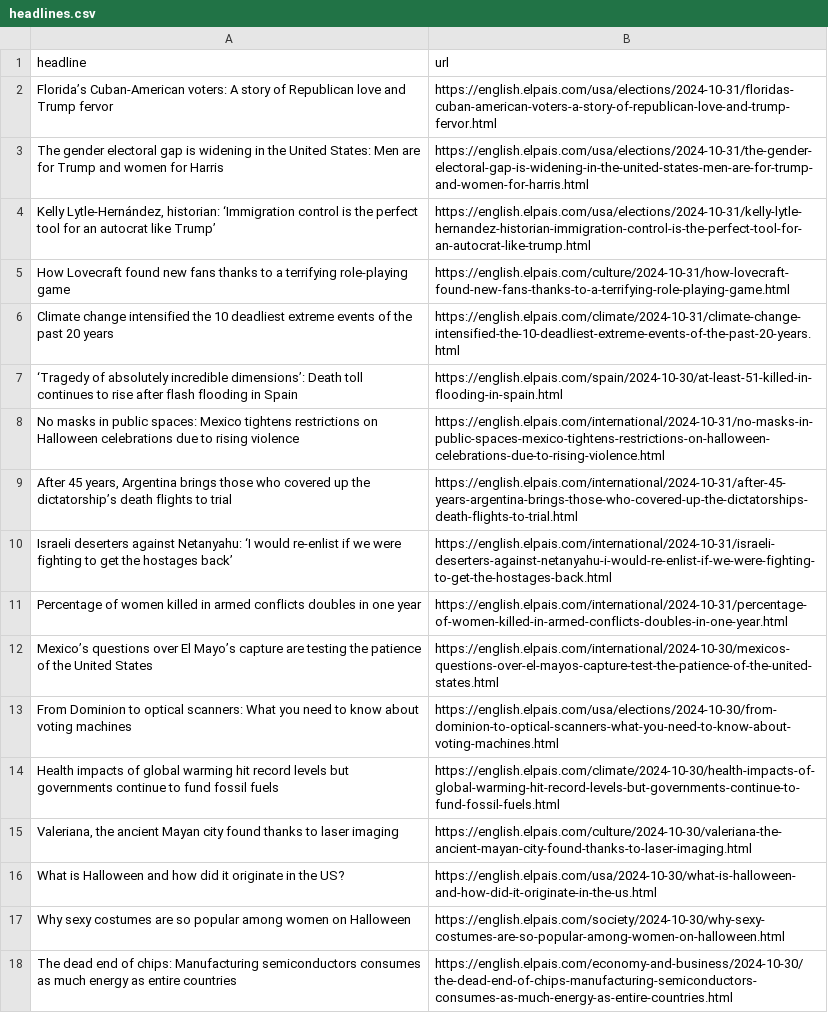
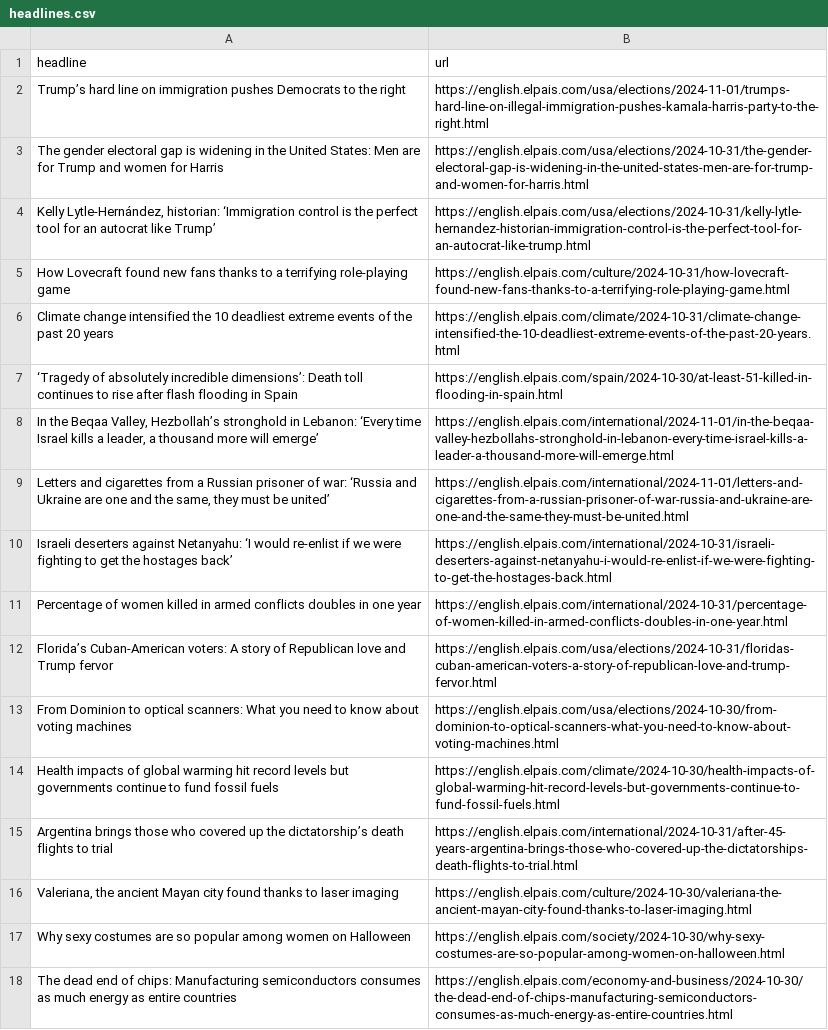
Before and after one commit to anaemepe/autoscrapper-elpais, a CSV file: headlines.csv, drawn as a sheet; only a part is shown.

```diff
--- a/headlines.csv
+++ b/headlines.csv
@@ -1,3 +1,3 @@
 headline,url
-Florida’s Cuban-American voters: A story of Republican love and Trump fervor,https://english.elpais.com/usa/elections/2024-10-31/floridas-cuban-american-voters-a-story-of-republican-love-and-trump-fervor.html
+Trump’s hard line on immigration pushes Democrats to the right,https://english.elpais.com/usa/elections/2024-11-01/trumps-hard-line-on-illegal-immigration-pushes-kamala-harris-party-to-the-right.html
 The gender electoral gap is widening in the United States: Men are for Trump and women for Harris,https://english.elpais.com/usa/elections/2024-10-31/the-gender-electoral-gap-is-widening-in-the-united-states-men-are-for-trump-and-women-for-harris.html
@@ -7,11 +7,11 @@ Climate change intensified the 10 deadliest extreme events of the past 20 years,
 ‘Tragedy of absolutely incredible dimensions’: Death toll continues to rise after flash flooding in Spain,https://english.elpais.com/spain/2024-10-30/at-least-51-killed-in-flooding-in-spain.html
-No masks in public spaces: Mexico tightens restrictions on Halloween celebrations due to rising violence,https://english.elpais.com/international/2024-10-31/no-masks-in-public-spaces-mexico-tightens-restrictions-on-halloween-celebrations-due-to-rising-violence.html
-"After 45 years, Argentina brings those who covered up the dictatorship’s death flights to trial",https://english.elpais.com/international/2024-10-31/after-45-years-argentina-brings-those-who-covered-up-the-dictatorships-death-flights-to-trial.html
+"In the Beqaa Valley, Hezbollah’s stronghold in Lebanon: ‘Every time Israel kills a leader, a thousand more will emerge’",https://english.elpais.com/international/2024-11-01/in-the-beqaa-valley-hezbollahs-stronghold-in-lebanon-every-time-israel-kills-a-leader-a-thousand-more-will-emerge.html
+"Letters and cigarettes from a Russian prisoner of war: ‘Russia and Ukraine are one and the same, they must be united’",https://english.elpais.com/international/2024-11-01/letters-and-cigarettes-from-a-russian-prisoner-of-war-russia-and-ukraine-are-one-and-the-same-they-must-be-united.html
 Israeli deserters against Netanyahu: ‘I would re-enlist if we were fighting to get the hostages back’,https://english.elpais.com/international/2024-10-31/israeli-deserters-against-netanyahu-i-would-re-enlist-if-we-were-fighting-to-get-the-hostages-back.html
 Percentage of women killed in armed conflicts doubles in one year,https://english.elpais.com/international/2024-10-31/percentage-of-women-killed-in-armed-conflicts-doubles-in-one-year.html
-Mexico’s questions over El Mayo’s capture are testing the patience of the United States,https://english.elpais.com/international/2024-10-30/mexicos-questions-over-el-mayos-capture-test-the-patience-of-the-united-states.html
+Florida’s Cuban-American voters: A story of Republican love and Trump fervor,https://english.elpais.com/usa/elections/2024-10-31/floridas-cuban-american-voters-a-story-of-republican-love-and-trump-fervor.html
 From Dominion to optical scanners: What you need to know about voting machines,https://english.elpais.com/usa/elections/2024-10-30/from-dominion-to-optical-scanners-what-you-need-to-know-about-voting-machines.html
 Health impacts of global warming hit record levels but governments continue to fund fossil fuels,https://english.elpais.com/climate/2024-10-30/health-impacts-of-global-warming-hit-record-levels-but-governments-continue-to-fund-fossil-fuels.html
+Argentina brings those who covered up the dictatorship’s death flights to trial,https://english.elpais.com/international/2024-10-31/after-45-years-argentina-brings-those-who-covered-up-the-dictatorships-death-flights-to-trial.html
 "Valeriana, the ancient Mayan city found thanks to laser imaging",https://english.elpais.com/culture/2024-10-30/valeriana-the-ancient-mayan-city-found-thanks-to-laser-imaging.html
-What is Halloween and how did it originate in the US? ,https://english.elpais.com/usa/2024-10-30/what-is-halloween-and-how-did-it-originate-in-the-us.html
 Why sexy costumes are so popular among women on Halloween,https://english.elpais.com/society/2024-10-30/why-sexy-costumes-are-so-popular-among-women-on-halloween.html
```
